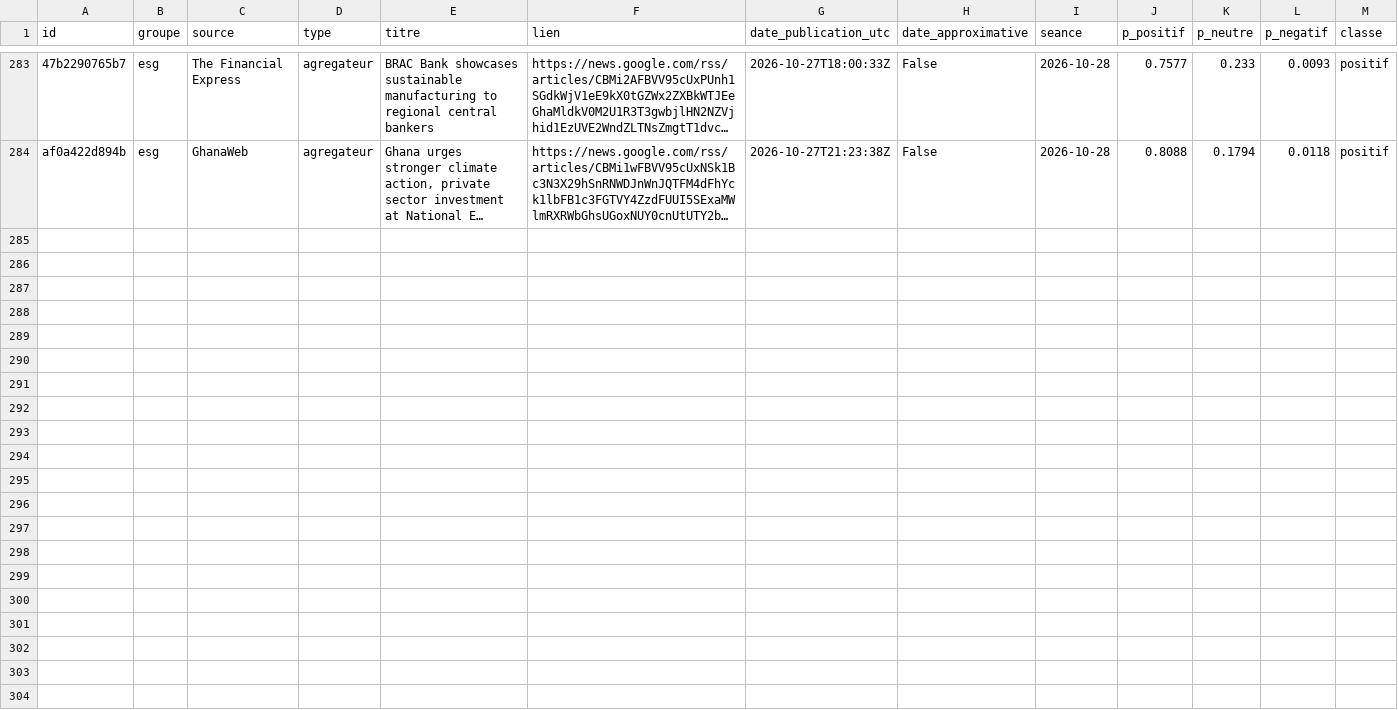
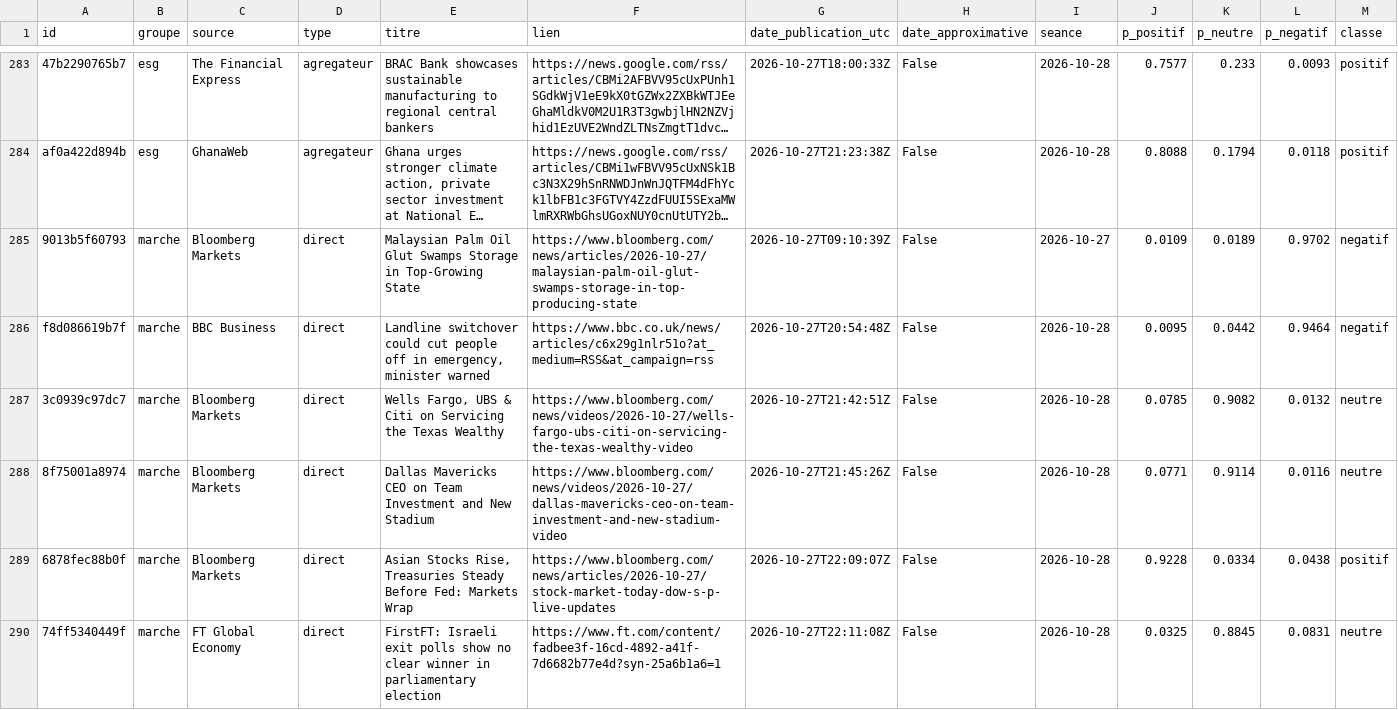
Before and after one commit to Gaaabbb444/contrepoint, a CSV file: data/titres/2026/10/2026-10-27.csv, drawn as a sheet; only a part is shown, gaps mark what is left out; long unchanged cells end in …; rows hold the shown columns only; the diff covers the shown part only; the diff names each change by its address in the sheet, - before the commit and + after, or states it on an @@ line.

```diff
--- a/data/titres/2026/10/2026-10-27.csv
+++ b/data/titres/2026/10/2026-10-27.csv
+row 285: 9013b5f60793 | marche | Bloomberg Markets | direct | Malaysian Palm Oil Glut Swamps Storage in Top-Growing State | https://www.bloomberg.com/news/articles/2026-10-27/malaysian-palm-oil-glut-swamps-storage-in-top-producing-state | 2026-10-27T09:10:39Z | False | 2026-10-27 | 0.0109 | 0.0189 | 0.9702 | negatif
+row 286: f8d086619b7f | marche | BBC Business | direct | Landline switchover could cut people off in emergency, minister warned | https://www.bbc.co.uk/news/articles/c6x29g1nlr51o?at_medium=RSS&at_campaign=rss | 2026-10-27T20:54:48Z | False | 2026-10-28 | 0.0095 | 0.0442 | 0.9464 | negatif
+row 287: 3c0939c97dc7 | marche | Bloomberg Markets | direct | Wells Fargo, UBS & Citi on Servicing the Texas Wealthy | https://www.bloomberg.com/news/videos/2026-10-27/wells-fargo-ubs-citi-on-servicing-the-texas-wealthy-video | 2026-10-27T21:42:51Z | False | 2026-10-28 | 0.0785 | 0.9082 | 0.0132 | neutre
+row 288: 8f75001a8974 | marche | Bloomberg Markets | direct | Dallas Mavericks CEO on Team Investment and New Stadium | https://www.bloomberg.com/news/videos/2026-10-27/dallas-mavericks-ceo-on-team-investment-and-new-stadium-video | 2026-10-27T21:45:26Z | False | 2026-10-28 | 0.0771 | 0.9114 | 0.0116 | neutre
+row 289: 6878fec88b0f | marche | Bloomberg Markets | direct | Asian Stocks Rise, Treasuries Steady Before Fed: Markets Wrap | https://www.bloomberg.com/news/articles/2026-10-27/stock-market-today-dow-s-p-live-updates | 2026-10-27T22:09:07Z | False | 2026-10-28 | 0.9228 | 0.0334 | 0.0438 | positif
+row 290: 74ff5340449f | marche | FT Global Economy | direct | FirstFT: Israeli exit polls show no clear winner in parliamentary election | https://www.ft.com/content/fadbee3f-16cd-4892-a41f-7d6682b77e4d?syn-25a6b1a6=1 | 2026-10-27T22:11:08Z | False | 2026-10-28 | 0.0325 | 0.8845 | 0.0831 | neutre
```
Also changed, not shown: 6 added rows elsewhere in this file, data/journal_execution.csv, data/titres/2026/10/2026-10-26.csv, 1 other file.
